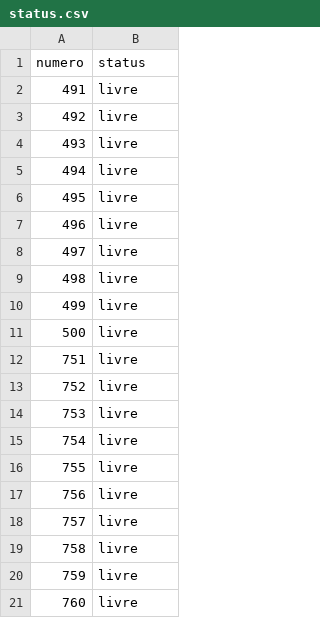
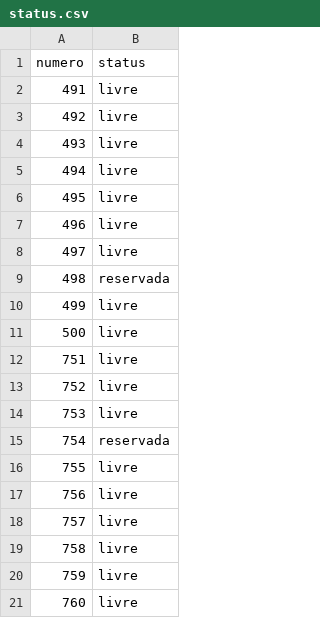
Before and after one commit to jeffersonrosario19/bingo, a CSV file: assets/status.csv, drawn as a sheet.

Commit message:
Update status.csv

```diff
--- a/assets/status.csv
+++ b/assets/status.csv
@@ -8,3 +8,3 @@ numero,status
 497,livre
-498,livre
+498,reservada
 499,livre
@@ -14,3 +14,3 @@ numero,status
 753,livre
-754,livre
+754,reservada
 755,livre
```
